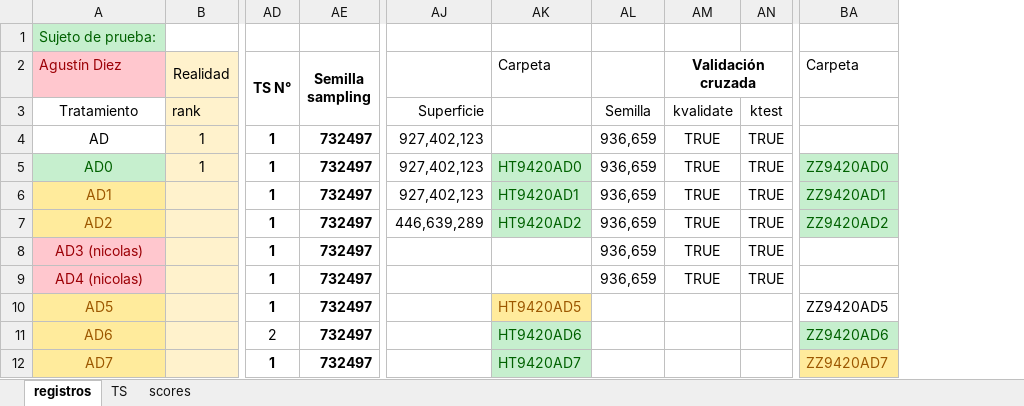
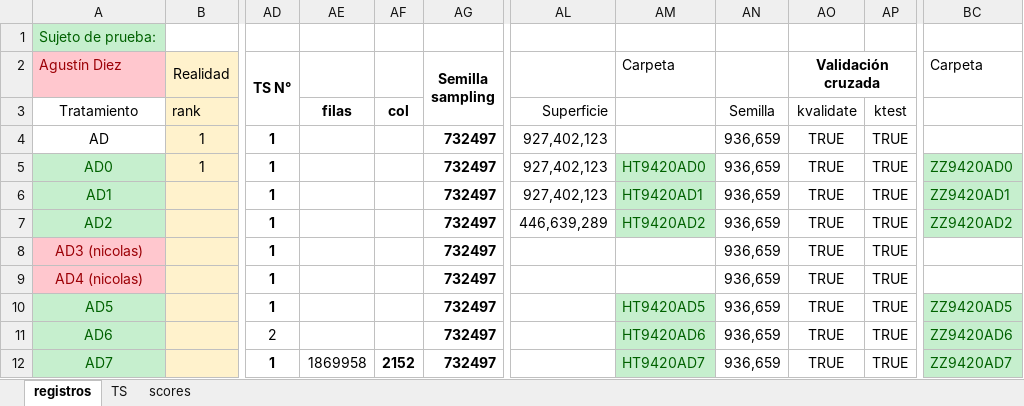
Before and after one commit to picassojp/labo, an Excel workbook: Exp_colectivo/registro_experimento.xlsx, sheet registros, drawn as a sheet; only a part is shown, gaps mark what is left out; values as stored, in another font and other column widths than the file's, no borders; addresses are those after the commit; the diff names each change by its address in the sheet, - before the commit and + after, or states it on an @@ line.

Commit message:
exp colec completo

```diff
--- a/Exp_colectivo/registro_experimento.xlsx (sheet registros)
+++ b/Exp_colectivo/registro_experimento.xlsx (sheet registros)
+column AE, rows 3-12: filas |  |  |  |  |  |  |  |  | 1869958
+column AF, rows 3-12: col |  |  |  |  |  |  |  |  | 2152
@@ A6:A7 fill: #FFEB9C → #C6EFCE, text colour: #9C5700 → #006100 @@
@@ A10:A12 fill: #FFEB9C → #C6EFCE, text colour: #9C5700 → #006100 @@
@@ AM10 fill: #FFEB9C → #C6EFCE, text colour: #9C5700 → #006100 @@
-AN10:AN12: (empty)
+AN10:AN12: 936,659
-AO10:AO12 (Validación cruzada): (empty)
+AO10:AO12 (Validación cruzada): TRUE
-AP10:AP12: (empty)
+AP10:AP12: TRUE
@@ BC10 fill: none → #C6EFCE, text colour: black → #006100 @@
@@ BC12 fill: #FFEB9C → #C6EFCE, text colour: #9C5700 → #006100 @@
```
Also changed, not shown: formulas that keep their value, 42 other files.
